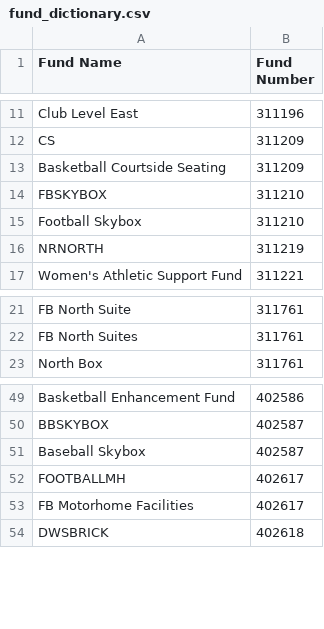
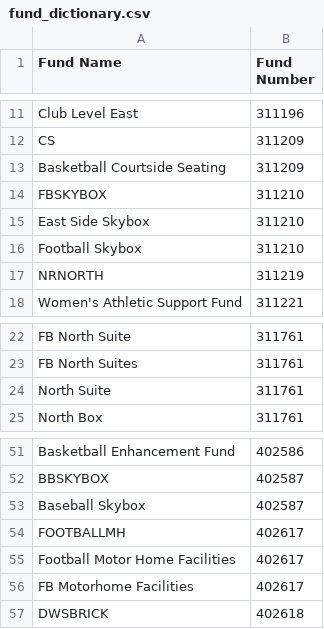
Before and after one commit to thebetternewt/bulldogclub, a CSV file: fund_dictionary.csv, drawn as a sheet; only a part is shown, gaps mark what is left out; the diff names each change by its address in the sheet, - before the commit and + after, or states it on an @@ line.

Commit message:
Update fund dictionary

```diff
--- a/fund_dictionary.csv
+++ b/fund_dictionary.csv
+row 15: East Side Skybox | 311210
+row 24: North Suite | 311761
+row 55: Football Motor Home Facilities | 402617
```
